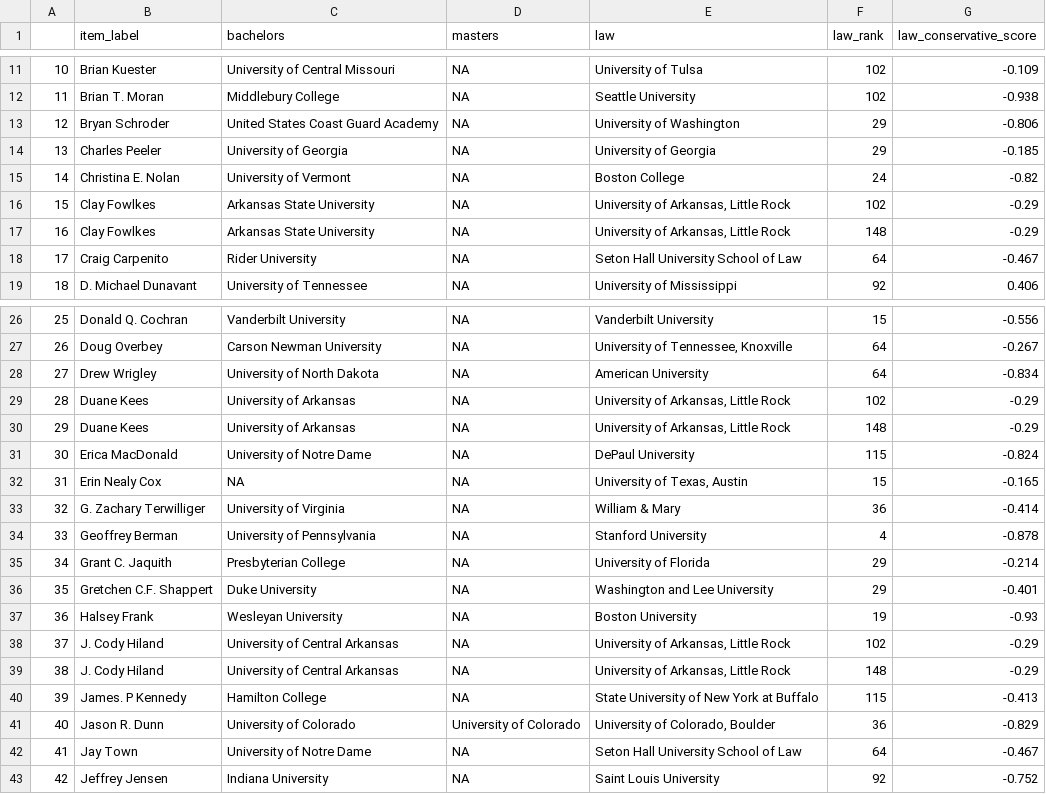
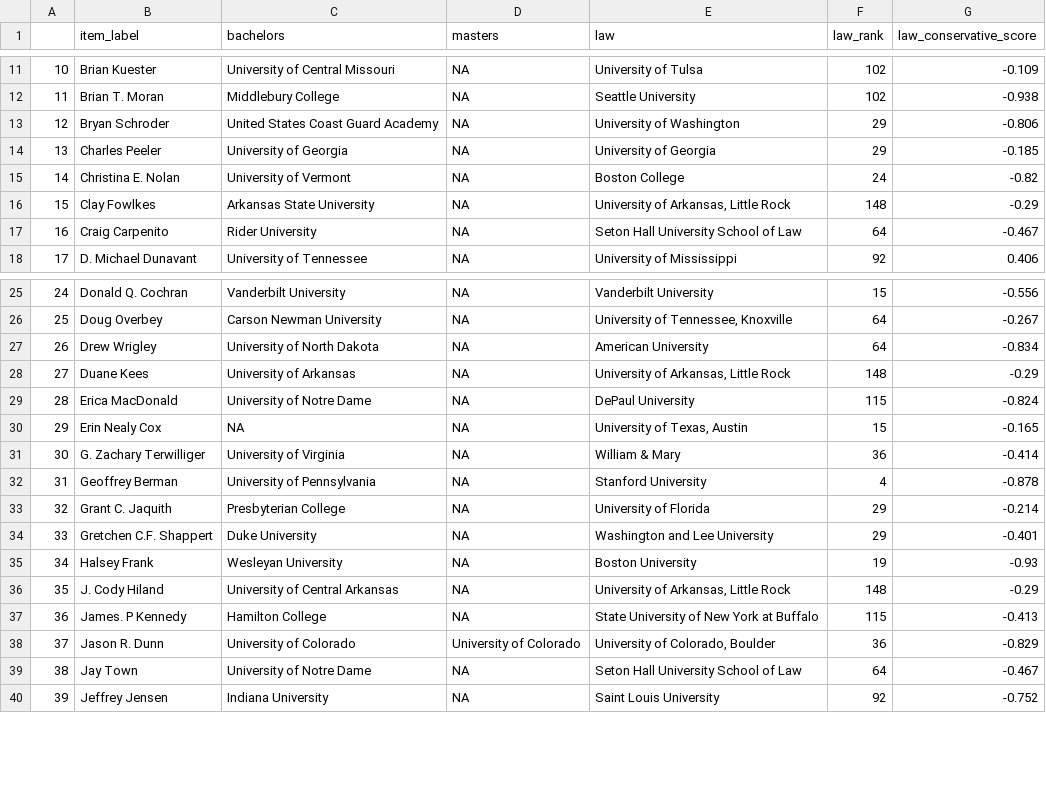
Before and after one commit to Danil-Gromakov/T41_JUSTICE_NETWORK, a CSV file: data/prosecutors_edu.csv, drawn as a sheet; only a part is shown, gaps mark what is left out; removed rows and columns are numbered as before the commit, all else as after; the diff names each change by its address in the sheet, - before the commit and + after, or states it on an @@ line.

```diff
--- a/data/prosecutors_edu.csv
+++ b/data/prosecutors_edu.csv
-row 16: 15 | Clay Fowlkes | Arkansas State University | NA | University of Arkansas, Little Rock | 102 | -0.29
@@ column A renumbered from row 16 down @@
-row 29: 28 | Duane Kees | University of Arkansas | NA | University of Arkansas, Little Rock | 102 | -0.29
-row 38: 37 | J. Cody Hiland | University of Central Arkansas | NA | University of Arkansas, Little Rock | 102 | -0.29
```
Also changed, not shown: data/all_noemploy.csv, data/all_withemploy.csv, 6 other files.
